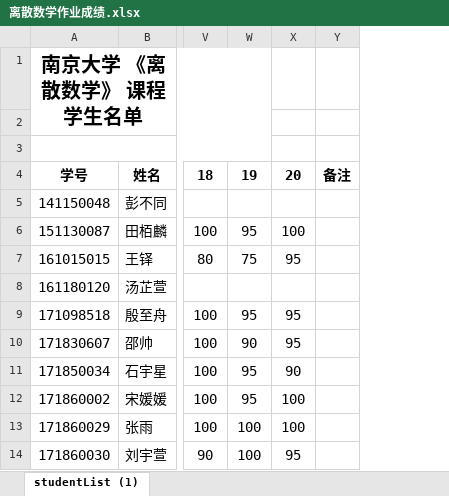
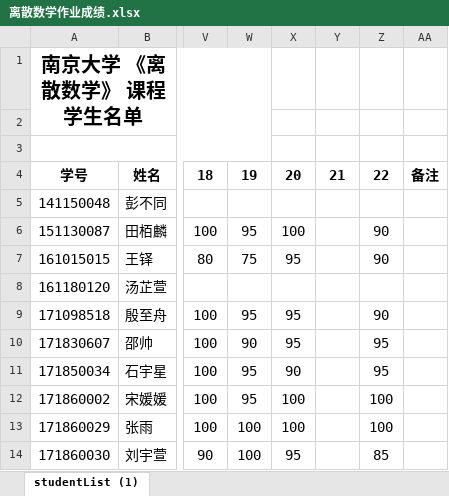
Before and after one commit to njuywy/Discrete-mathematics, an Excel workbook: 课后作业成绩2018/离散数学作业成绩.xlsx, sheet studentList (1), drawn as a sheet; only a part is shown, gaps mark what is left out; values as stored, in another font and other column widths than the file's, no borders; the diff names each change by its address in the sheet, - before the commit and + after, or states it on an @@ line.

Commit message:
成绩22

```diff
--- a/课后作业成绩2018/离散数学作业成绩.xlsx (sheet studentList (1))
+++ b/课后作业成绩2018/离散数学作业成绩.xlsx (sheet studentList (1))
+column Y, row 4: 21
+column Z, rows 4-14: 22 |  | 90 | 90 |  | 90 | 95 | 95 | 100 | 100 | 85
```
